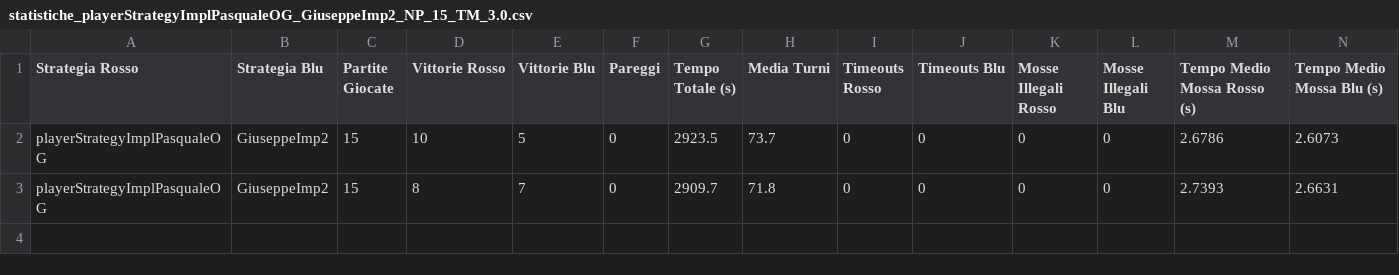
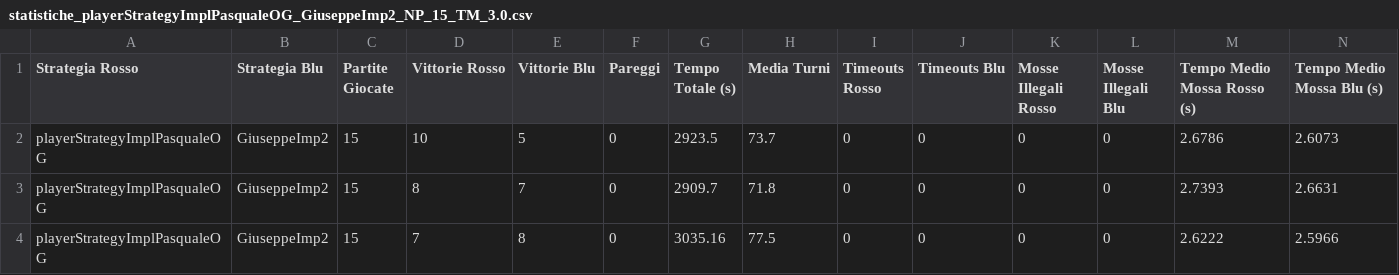
Before and after one commit to Helgrind18/ZolaGameIA, a CSV file: risultati/statistiche_playerStrategyImplPasqualeOG_GiuseppeImp2_NP_15_TM_3.0.csv, drawn as a sheet.

```diff
--- a/risultati/statistiche_playerStrategyImplPasqualeOG_GiuseppeImp2_NP_15_TM_3.0.csv
+++ b/risultati/statistiche_playerStrategyImplPasqualeOG_GiuseppeImp2_NP_15_TM_3.0.csv
@@ -3 +3,2 @@ playerStrategyImplPasqualeOG,GiuseppeImp2,15,10,5,0,2923.5,73.7,0,0,0,0,2.6786,2
 playerStrategyImplPasqualeOG,GiuseppeImp2,15,8,7,0,2909.7,71.8,0,0,0,0,2.7393,2.6631
+playerStrategyImplPasqualeOG,GiuseppeImp2,15,7,8,0,3035.16,77.5,0,0,0,0,2.6222,2.5966
```
Also changed, not shown: 2 other files.
